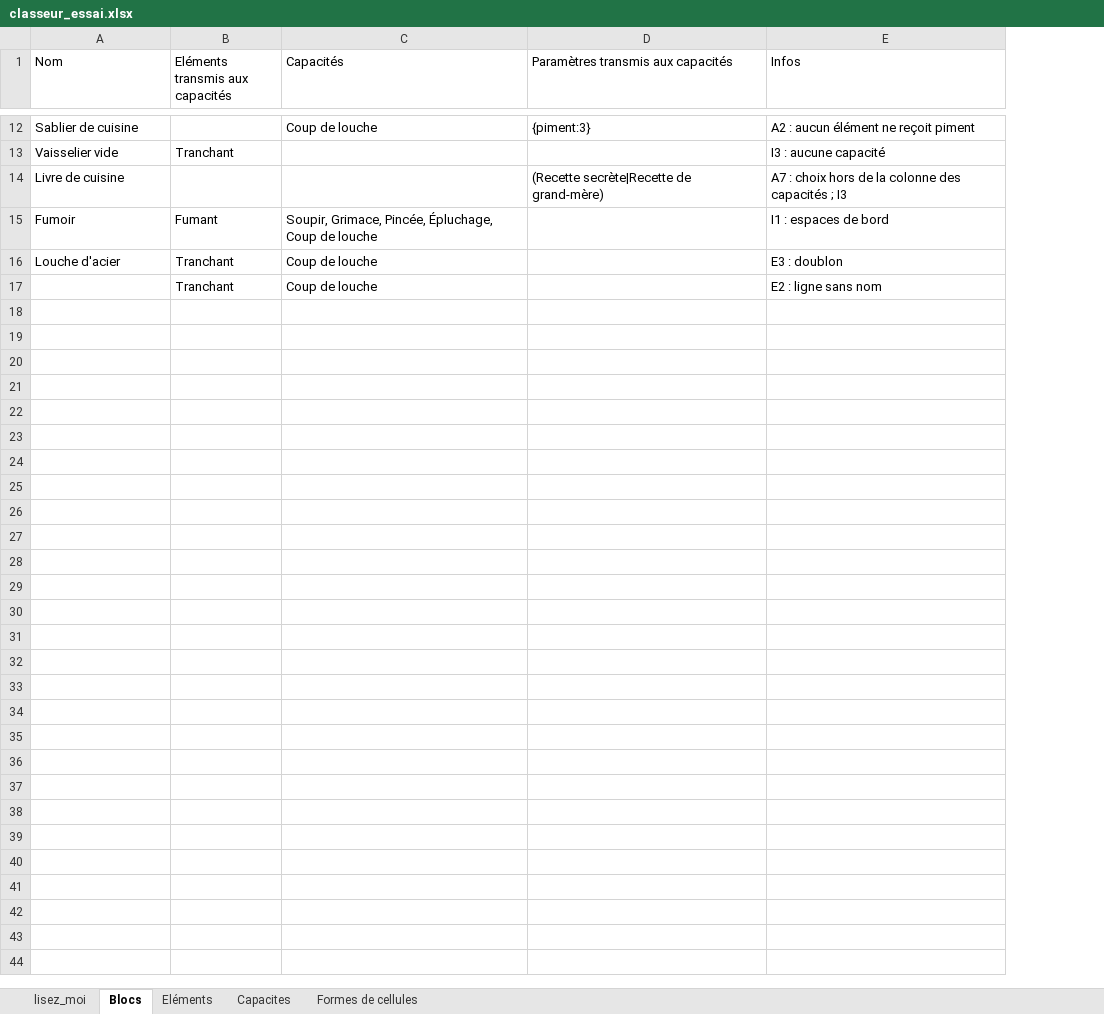
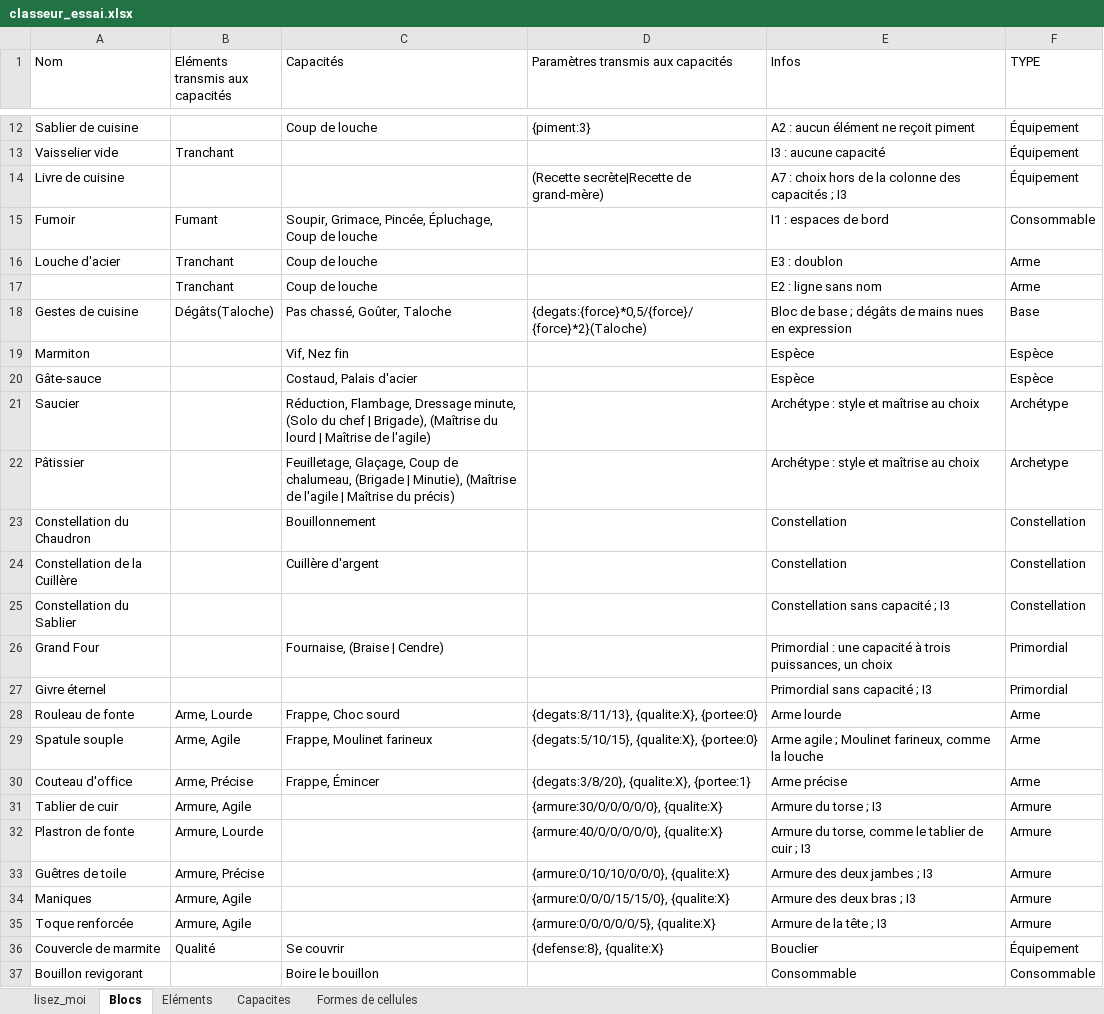
Before and after one commit to Silviooooooo/atelier-des-arpenteurs, an Excel workbook: essais/classeur_essai.xlsx, sheet Blocs, drawn as a sheet; only a part is shown, gaps mark what is left out; values as stored, in another font and other column widths than the file's, no borders; the diff names each change by its address in the sheet, - before the commit and + after, or states it on an @@ line.

```diff
--- a/essais/classeur_essai.xlsx (sheet Blocs)
+++ b/essais/classeur_essai.xlsx (sheet Blocs)
+column F (TYPE), rows 12-17: Équipement | Équipement | Équipement | Consommable | Arme | Arme
+row 18: Gestes de cuisine | Dégâts(Taloche) | Pas chassé, Goûter, Taloche | {degats:{force}*0,5/{force}/{force}*2}(Taloche) | Bloc de base ; dégâts de mains nues en expression | Base
+row 19: Marmiton |  | Vif, Nez fin |  | Espèce | Espèce
+row 20: Gâte-sauce |  | Costaud, Palais d'acier |  | Espèce | Espèce
+row 21: Saucier |  | Réduction, Flambage, Dressage minute, (Solo du chef | Brigade), (Maîtrise du lourd | Maîtrise de l'agile) |  | Archétype : style et maîtrise au choix | Archétype
+row 22: Pâtissier |  | Feuilletage, Glaçage, Coup de chalumeau, (Brigade | Minutie), (Maîtrise de l'agile | Maîtrise du précis) |  | Archétype : style et maîtrise au choix | Archetype
+row 23: Constellation du Chaudron |  | Bouillonnement |  | Constellation | Constellation
+row 24: Constellation de la Cuillère |  | Cuillère d'argent |  | Constellation | Constellation
+row 25: Constellation du Sablier |  |  |  | Constellation sans capacité ; I3 | Constellation
+row 26: Grand Four |  | Fournaise, (Braise | Cendre) |  | Primordial : une capacité à trois puissances, un choix | Primordial
+row 27: Givre éternel |  |  |  | Primordial sans capacité ; I3 | Primordial
+row 28: Rouleau de fonte | Arme, Lourde | Frappe, Choc sourd | {degats:8/11/13}, {qualite:X}, {portee:0} | Arme lourde | Arme
+row 29: Spatule souple | Arme, Agile | Frappe, Moulinet farineux | {degats:5/10/15}, {qualite:X}, {portee:0} | Arme agile ; Moulinet farineux, comme la louche | Arme
+row 30: Couteau d'office | Arme, Précise | Frappe, Émincer | {degats:3/8/20}, {qualite:X}, {portee:1} | Arme précise | Arme
+row 31: Tablier de cuir | Armure, Agile |  | {armure:30/0/0/0/0/0}, {qualite:X} | Armure du torse ; I3 | Armure
+row 32: Plastron de fonte | Armure, Lourde |  | {armure:40/0/0/0/0/0}, {qualite:X} | Armure du torse, comme le tablier de cuir ; I3 | Armure
+row 33: Guêtres de toile | Armure, Précise |  | {armure:0/10/10/0/0/0}, {qualite:X} | Armure des deux jambes ; I3 | Armure
+row 34: Maniques | Armure, Agile |  | {armure:0/0/0/15/15/0}, {qualite:X} | Armure des deux bras ; I3 | Armure
+row 35: Toque renforcée | Armure, Agile |  | {armure:0/0/0/0/0/5}, {qualite:X} | Armure de la tête ; I3 | Armure
+row 36: Couvercle de marmite | Qualité | Se couvrir | {defense:8}, {qualite:X} | Bouclier | Équipement
+row 37: Bouillon revigorant |  | Boire le bouillon |  | Consommable | Consommable
```
Also changed, not shown: sheet Capacites, sheet Eléments, 15 other files.
